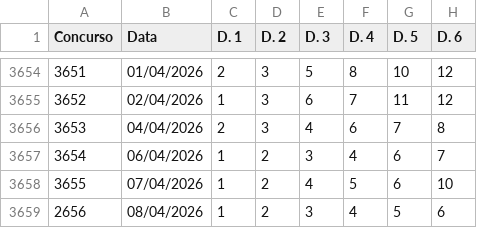
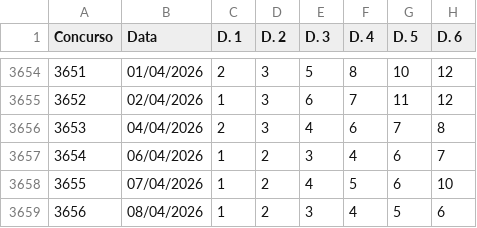
Before and after one commit to carlos-gonc4lves/lotofoco-dados, a CSV file: lotofacil.csv, drawn as a sheet; only a part is shown, gaps mark what is left out; the diff names each change by its address in the sheet, - before the commit and + after, or states it on an @@ line.

Commit message:
Update lotofacil.csv

```diff
--- a/lotofacil.csv
+++ b/lotofacil.csv
-A3659 (Concurso): 2656
+A3659 (Concurso): 3656
```
